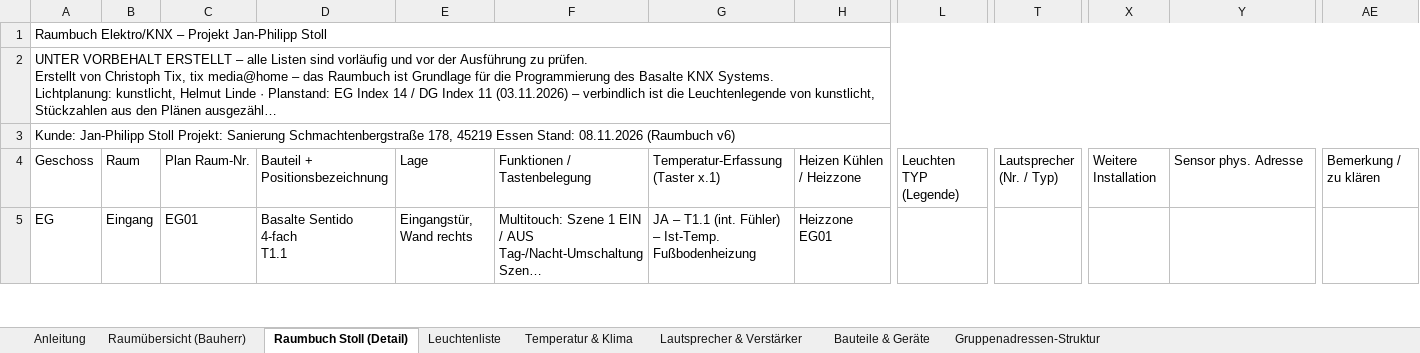
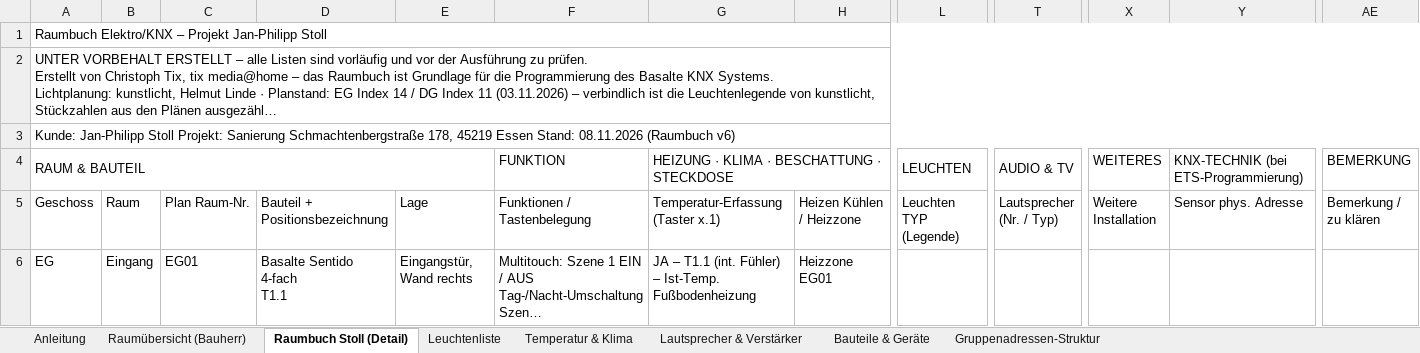
Before and after one commit to Fiete-Auel/fiete-projekt, an Excel workbook: Stoll_Raumbuch_Elektro_KNX_v6_08.11.2026_9_optimiert.xlsx, sheet Raumbuch Stoll (Detail), drawn as a sheet; only a part is shown, gaps mark what is left out; long unchanged cells end in …; values as stored, in another font and other column widths than the file's, no cell formats; rows hold the shown columns only; the diff names each change by its address in the sheet, - before the commit and + after, or states it on an @@ line.

```diff
--- a/Stoll_Raumbuch_Elektro_KNX_v6_08.11.2026_9_optimiert.xlsx (sheet Raumbuch Stoll (Detail))
+++ b/Stoll_Raumbuch_Elektro_KNX_v6_08.11.2026_9_optimiert.xlsx (sheet Raumbuch Stoll (Detail))
+row 4: RAUM & BAUTEIL |  |  |  |  | FUNKTION | HEIZUNG · KLIMA · BESCHATTUNG · STECKDOSE |  | LEUCHTEN | AUDIO & TV | WEITERES | KNX-TECHNIK (bei ETS-Programmierung) | BEMERKUNG
```
Also changed, not shown: cell formats.
